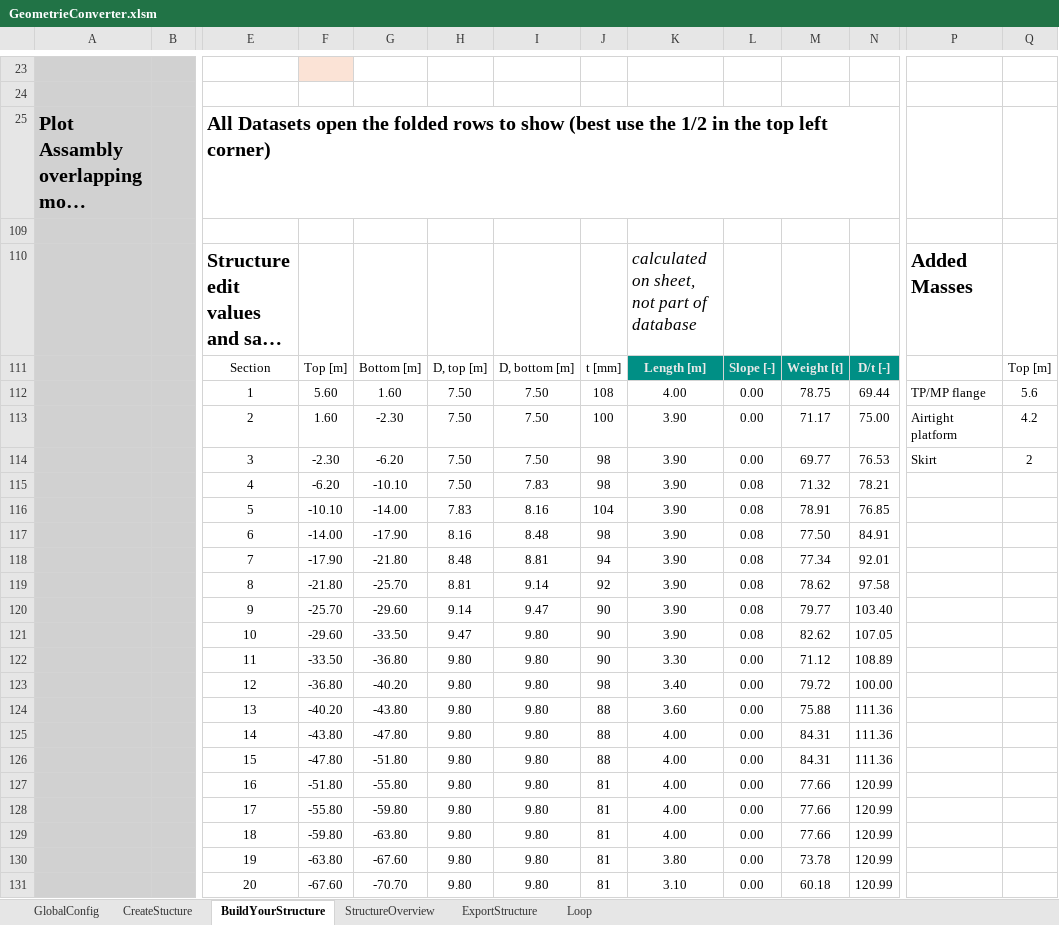
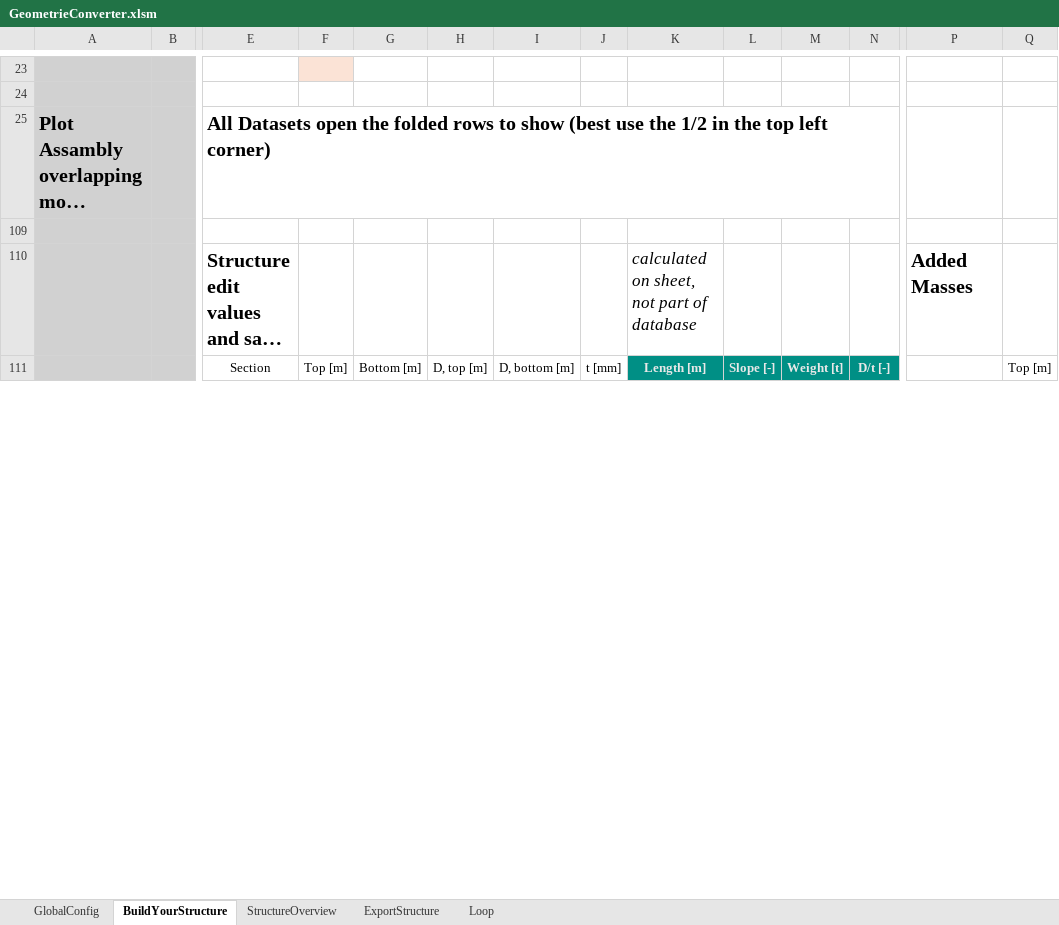
Before and after one commit to J-B-O-Offshore/GeometryConverter, an Excel workbook: GeometrieConverter.xlsm, sheet BuildYourStructure, drawn as a sheet; only a part is shown, gaps mark what is left out; long unchanged cells end in …; values as stored, in another font and other column widths than the file's, no borders; charts and pictures and conditional formats and table styles not drawn; removed rows and columns are numbered as before the commit, all else as after; rows hold the shown columns only; the diff covers the shown part only; the diff names each change by its address in the sheet, - before the commit and + after, or states it on an @@ line.

Commit message:
added plot in structure overview and reqirmentrs, started guide page

```diff
--- a/GeometrieConverter.xlsm (sheet BuildYourStructure)
+++ b/GeometrieConverter.xlsm (sheet BuildYourStructure)
@@ sheet tab hidden: CreateStucture @@
-row 112:  |  | 1 | 5.60 | 1.60 | 7.50 | 7.50 | 108 | 4.00 | 0.00 | 78.75 | 69.44 | TP/MP flange | 5.6
-row 113:  |  | 2 | 1.60 | -2.30 | 7.50 | 7.50 | 100 | 3.90 | 0.00 | 71.17 | 75.00 | Airtight platform | 4.2
-row 114:  |  | 3 | -2.30 | -6.20 | 7.50 | 7.50 | 98 | 3.90 | 0.00 | 69.77 | 76.53 | Skirt | 2
-row 115:  |  | 4 | -6.20 | -10.10 | 7.50 | 7.83 | 98 | 3.90 | 0.08 | 71.32 | 78.21
-row 116:  |  | 5 | -10.10 | -14.00 | 7.83 | 8.16 | 104 | 3.90 | 0.08 | 78.91 | 76.85
-row 117:  |  | 6 | -14.00 | -17.90 | 8.16 | 8.48 | 98 | 3.90 | 0.08 | 77.50 | 84.91
-row 118:  |  | 7 | -17.90 | -21.80 | 8.48 | 8.81 | 94 | 3.90 | 0.08 | 77.34 | 92.01
-row 119:  |  | 8 | -21.80 | -25.70 | 8.81 | 9.14 | 92 | 3.90 | 0.08 | 78.62 | 97.58
-row 120:  |  | 9 | -25.70 | -29.60 | 9.14 | 9.47 | 90 | 3.90 | 0.08 | 79.77 | 103.40
-row 121:  |  | 10 | -29.60 | -33.50 | 9.47 | 9.80 | 90 | 3.90 | 0.08 | 82.62 | 107.05
-row 122:  |  | 11 | -33.50 | -36.80 | 9.80 | 9.80 | 90 | 3.30 | 0.00 | 71.12 | 108.89
-row 123:  |  | 12 | -36.80 | -40.20 | 9.80 | 9.80 | 98 | 3.40 | 0.00 | 79.72 | 100.00
-row 124:  |  | 13 | -40.20 | -43.80 | 9.80 | 9.80 | 88 | 3.60 | 0.00 | 75.88 | 111.36
-row 125:  |  | 14 | -43.80 | -47.80 | 9.80 | 9.80 | 88 | 4.00 | 0.00 | 84.31 | 111.36
-row 126:  |  | 15 | -47.80 | -51.80 | 9.80 | 9.80 | 88 | 4.00 | 0.00 | 84.31 | 111.36
-row 127:  |  | 16 | -51.80 | -55.80 | 9.80 | 9.80 | 81 | 4.00 | 0.00 | 77.66 | 120.99
-row 128:  |  | 17 | -55.80 | -59.80 | 9.80 | 9.80 | 81 | 4.00 | 0.00 | 77.66 | 120.99
-row 129:  |  | 18 | -59.80 | -63.80 | 9.80 | 9.80 | 81 | 4.00 | 0.00 | 77.66 | 120.99
-row 130:  |  | 19 | -63.80 | -67.60 | 9.80 | 9.80 | 81 | 3.80 | 0.00 | 73.78 | 120.99
-row 131:  |  | 20 | -67.60 | -70.70 | 9.80 | 9.80 | 81 | 3.10 | 0.00 | 60.18 | 120.99
```
Also changed, not shown: 22 added rows, 2 removed rows and 6 edited cells elsewhere in this sheet, sheet GlobalConfig, sheet StructureOverview, hidden cells, charts or pictures, 4 other files.
